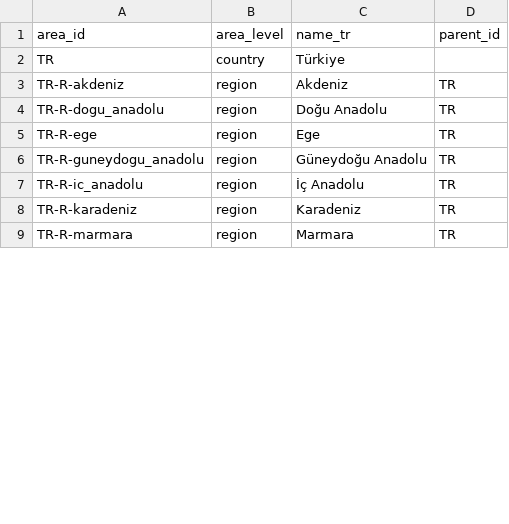
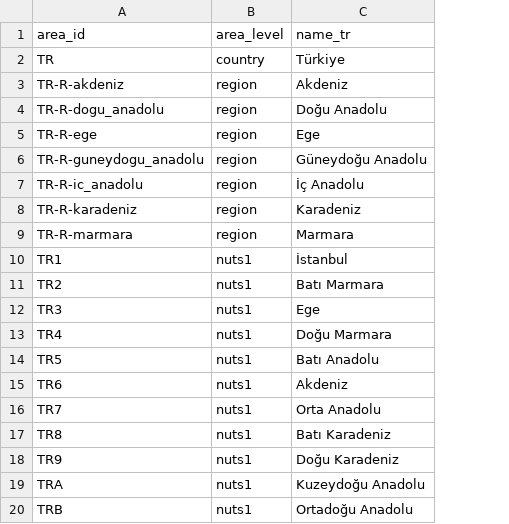
Before and after one commit to karci199/VeriAtlas, a CSV file: src/veriatlas/data/areas_tr.csv, drawn as a sheet; only a part is shown; removed rows and columns are numbered as before the commit, all else as after; the diff covers the shown part only; the diff names each change by its address in the sheet, - before the commit and + after, or states it on an @@ line.

```diff
--- a/src/veriatlas/data/areas_tr.csv
+++ b/src/veriatlas/data/areas_tr.csv
-column D (parent_id), rows 3-9: all TR
+row 10: TR1 | nuts1 | İstanbul
+row 11: TR2 | nuts1 | Batı Marmara
+row 12: TR3 | nuts1 | Ege
+row 13: TR4 | nuts1 | Doğu Marmara
+row 14: TR5 | nuts1 | Batı Anadolu
+row 15: TR6 | nuts1 | Akdeniz
+row 16: TR7 | nuts1 | Orta Anadolu
+row 17: TR8 | nuts1 | Batı Karadeniz
+row 18: TR9 | nuts1 | Doğu Karadeniz
+row 19: TRA | nuts1 | Kuzeydoğu Anadolu
+row 20: TRB | nuts1 | Ortadoğu Anadolu
```
Also changed, not shown: 27 added rows elsewhere in this file, 11 other files.
